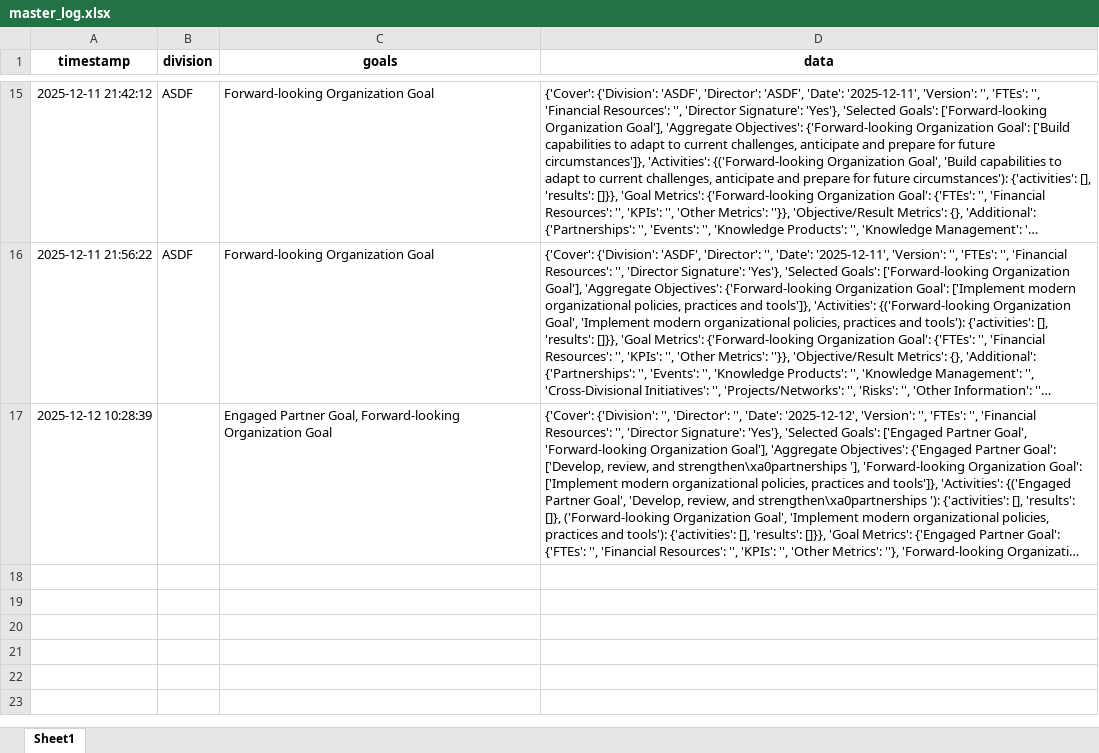
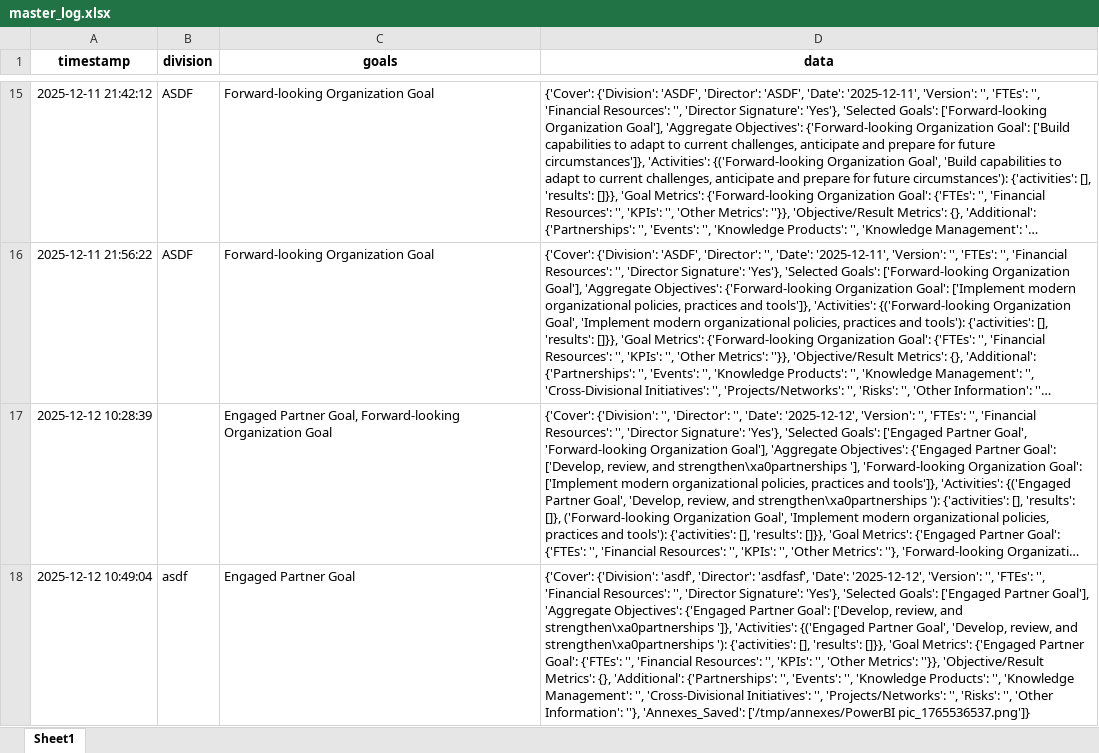
Before and after one commit to sergioalf14/repo, an Excel workbook: master_log.xlsx, sheet Sheet1, drawn as a sheet; only a part is shown, gaps mark what is left out; long unchanged cells end in …; values as stored, in another font and other column widths than the file's, no borders; the diff names each change by its address in the sheet, - before the commit and + after, or states it on an @@ line.

Commit message:
Update master_log.xlsx

```diff
--- a/master_log.xlsx (sheet Sheet1)
+++ b/master_log.xlsx (sheet Sheet1)
+row 18: 2025-12-12 10:49:04 | asdf | Engaged Partner Goal | {'Cover': {'Division': 'asdf', 'Director': 'asdfasf', 'Date': '2025-12-12', 'Version': '', 'FTEs': '', 'Financial Resources': '', 'Director Signature': 'Yes'}, 'Selected Goals': ['Engaged Partner Goal'], 'Aggregate Objectives': {'Engaged Partner Goal': ['Develop, review, and strengthen\xa0partnerships ']}, 'Activities': {('Engaged Partner Goal', 'Develop, review, and strengthen\xa0partnerships '): {'activities': [], 'results': []}}, 'Goal Metrics': {'Engaged Partner Goal': {'FTEs': '', 'Financial Resources': '', 'KPIs': '', 'Other Metrics': ''}}, 'Objective/Result Metrics': {}, 'Additional': {'Partnerships': '', 'Events': '', 'Knowledge Products': '', 'Knowledge Management': '', 'Cross-Divisional Initiatives': '', 'Projects/Networks': '', 'Risks': '', 'Other Information': ''}, 'Annexes_Saved': ['/tmp/annexes/PowerBI pic_1765536537.png']}
```
